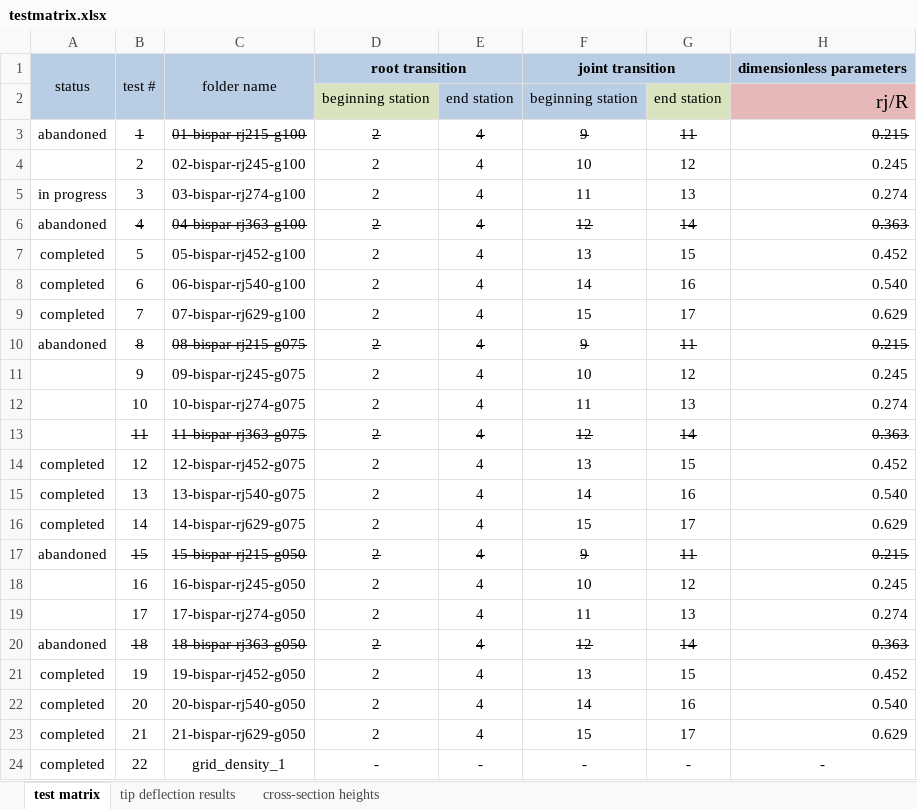
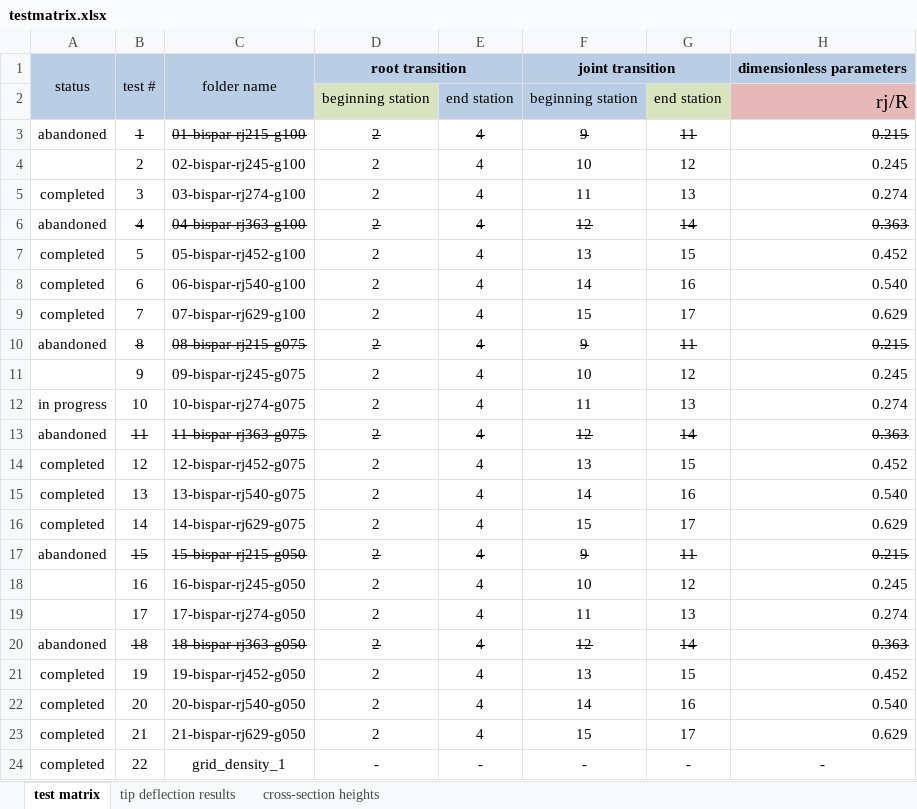
Before and after one commit to perryjohnson/spardesign, an Excel workbook: testmatrix.xlsx, sheet test matrix, drawn as a sheet; only a part is shown; values as stored, in another font and other column widths than the file's, no borders; conditional formats not drawn; the diff names each change by its address in the sheet, - before the commit and + after, or states it on an @@ line.

```diff
--- a/testmatrix.xlsx (sheet test matrix)
+++ b/testmatrix.xlsx (sheet test matrix)
-A5: in progress
+A5: completed
-A12: (empty)
+A12: in progress
-A13: (empty)
+A13: abandoned
```
Also changed, not shown: sheet tip deflection results, charts or pictures, 46 other files.
